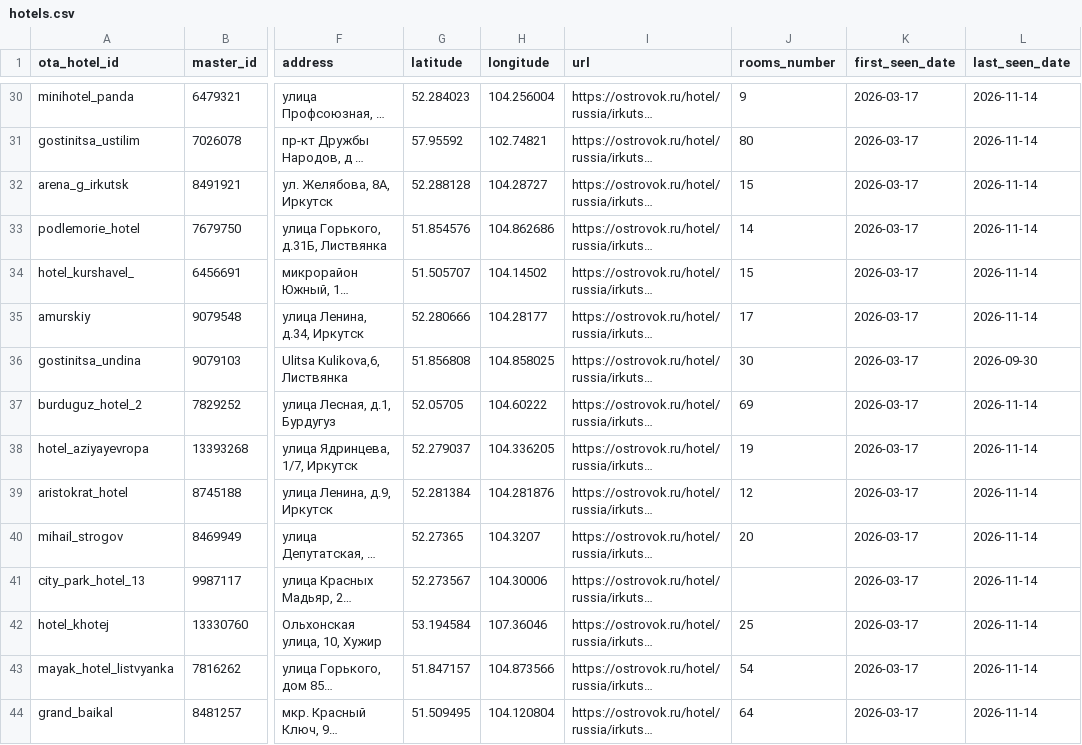
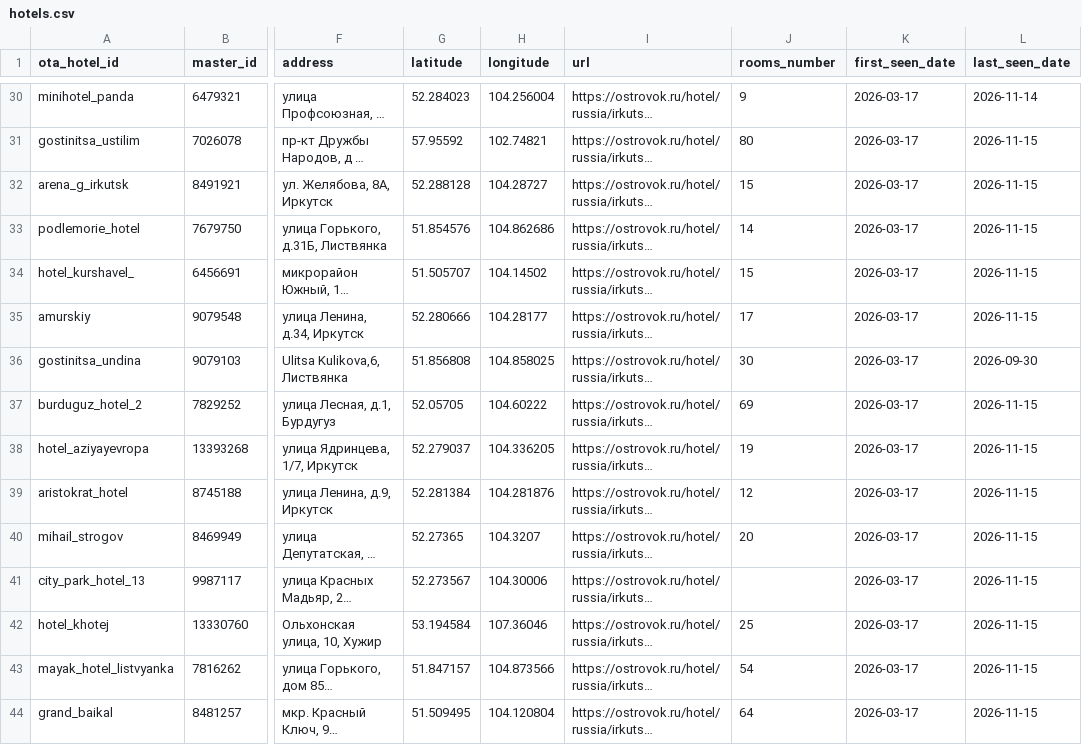
Before and after one commit to malismf/irk-hotels-monitoring, a CSV file: ostrovok-data/catalog/hotels.csv, drawn as a sheet; only a part is shown, gaps mark what is left out; long unchanged cells end in …; the diff covers the shown part only; the diff names each change by its address in the sheet, - before the commit and + after, or states it on an @@ line.

```diff
--- a/ostrovok-data/catalog/hotels.csv
+++ b/ostrovok-data/catalog/hotels.csv
-L31:L35 (last_seen_date): 2026-11-14
+L31:L35 (last_seen_date): 2026-11-15
-L37:L44 (last_seen_date): 2026-11-14
+L37:L44 (last_seen_date): 2026-11-15
```
Also changed, not shown: 158 edited cells elsewhere in this file, 3 other files.
